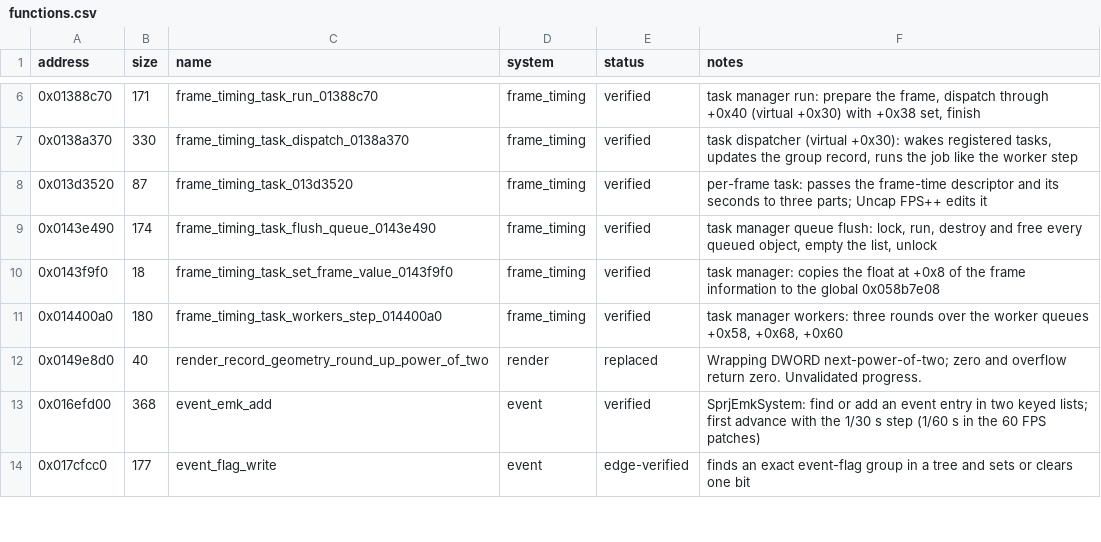
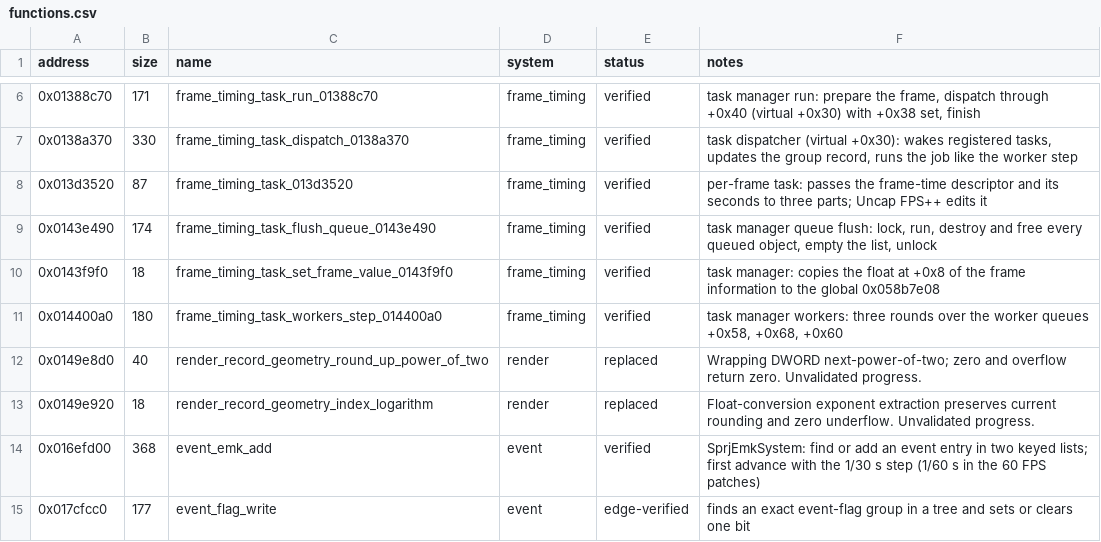
Before and after one commit to evill33t/Paleblood, a CSV file: symbols/functions.csv, drawn as a sheet; only a part is shown, gaps mark what is left out; the diff names each change by its address in the sheet, - before the commit and + after, or states it on an @@ line.

```diff
--- a/symbols/functions.csv
+++ b/symbols/functions.csv
+row 13: 0x0149e920 | 18 | render_record_geometry_index_logarithm | render | replaced | Float-conversion exponent extraction preserves current rounding and zero underflow. Unvalidated progress.
```
Also changed, not shown: game/hooks.csv, 3 other files.
